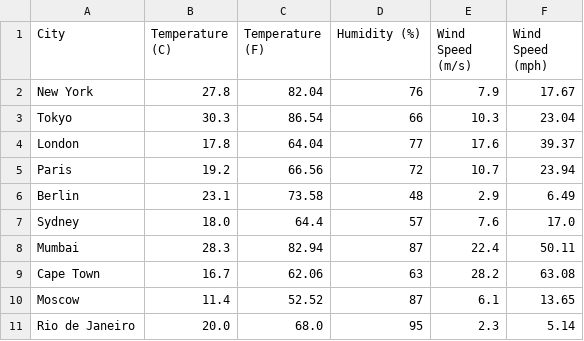
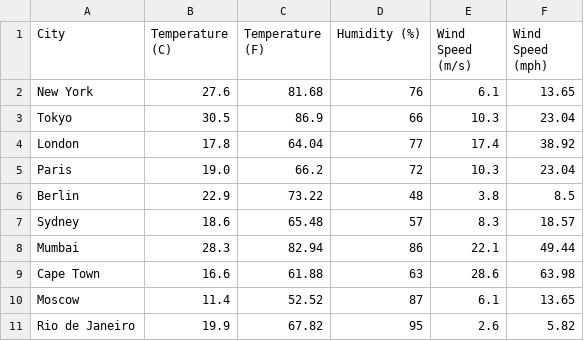
Before and after one commit to tomalvarezz/weatherdatascrapping, a CSV file: data/weather_data.csv, drawn as a sheet.

```diff
--- a/data/weather_data.csv
+++ b/data/weather_data.csv
@@ -1,11 +1,11 @@
 City,Temperature (C),Temperature (F),Humidity (%),Wind Speed (m/s),Wind Speed (mph)
-New York,27.8,82.04,76,7.9,17.67
-Tokyo,30.3,86.54,66,10.3,23.04
-London,17.8,64.04,77,17.6,39.37
-Paris,19.2,66.56,72,10.7,23.94
-Berlin,23.1,73.58,48,2.9,6.49
-Sydney,18.0,64.4,57,7.6,17.0
-Mumbai,28.3,82.94,87,22.4,50.11
-Cape Town,16.7,62.06,63,28.2,63.08
+New York,27.6,81.68,76,6.1,13.65
+Tokyo,30.5,86.9,66,10.3,23.04
+London,17.8,64.04,77,17.4,38.92
+Paris,19.0,66.2,72,10.3,23.04
+Berlin,22.9,73.22,48,3.8,8.5
+Sydney,18.6,65.48,57,8.3,18.57
+Mumbai,28.3,82.94,86,22.1,49.44
+Cape Town,16.6,61.88,63,28.6,63.98
 Moscow,11.4,52.52,87,6.1,13.65
-Rio de Janeiro,20.0,68.0,95,2.3,5.14
+Rio de Janeiro,19.9,67.82,95,2.6,5.82
```
Also changed, not shown: 3 other files.
